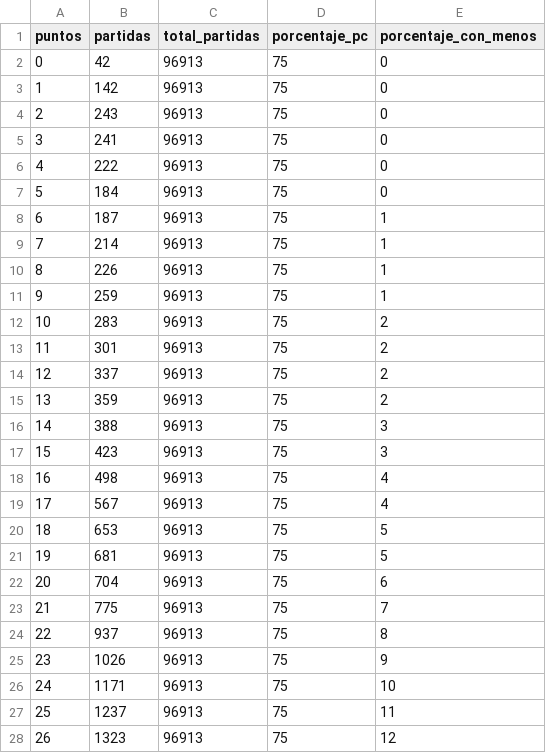
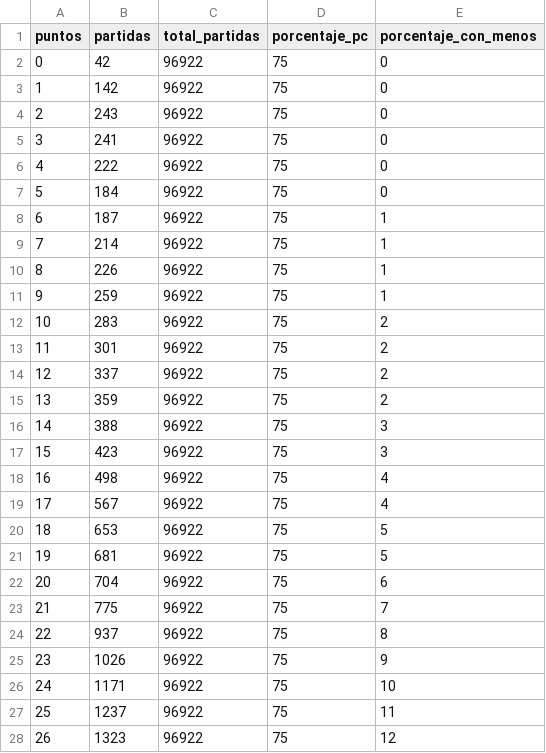
Before and after one commit to juancuiule/elnudo-flat, a CSV file: libet.csv, drawn as a sheet; only a part is shown; the diff covers the shown part only.

Commit message:
Flat: latest data (2021-07-16T04:53:13.084Z) {   "date": "2021-07-16T04:53:13.084Z",   "files": [     {       "name": "libet-data.json",       "deltaBytes": 555,       "source": "https://datastore.elgatoylacaja.com/payloads/elnudo-libet"     },     {       "name": "libet-raw-data.csv",       "deltaBytes": 141,       "source": "https://datastore.elgatoylacaja.com/payloads/elnudo-libet"     },     {       "name": "libet.csv",       "deltaBytes": 0,       "source": "https://datastore.elgatoylacaja.com/payloads/elnudo-libet"     }   ] }

```diff
--- a/libet.csv
+++ b/libet.csv
@@ -1,28 +1,28 @@
 puntos,partidas,total_partidas,porcentaje_pc,porcentaje_con_menos
-0,42,96913,75,0
-1,142,96913,75,0
-2,243,96913,75,0
-3,241,96913,75,0
-4,222,96913,75,0
-5,184,96913,75,0
-6,187,96913,75,1
-7,214,96913,75,1
-8,226,96913,75,1
-9,259,96913,75,1
-10,283,96913,75,2
-11,301,96913,75,2
-12,337,96913,75,2
-13,359,96913,75,2
-14,388,96913,75,3
-15,423,96913,75,3
-16,498,96913,75,4
-17,567,96913,75,4
-18,653,96913,75,5
-19,681,96913,75,5
-20,704,96913,75,6
-21,775,96913,75,7
-22,937,96913,75,8
-23,1026,96913,75,9
-24,1171,96913,75,10
-25,1237,96913,75,11
-26,1323,96913,75,12
+0,42,96922,75,0
+1,142,96922,75,0
+2,243,96922,75,0
+3,241,96922,75,0
+4,222,96922,75,0
+5,184,96922,75,0
+6,187,96922,75,1
+7,214,96922,75,1
+8,226,96922,75,1
+9,259,96922,75,1
+10,283,96922,75,2
+11,301,96922,75,2
+12,337,96922,75,2
+13,359,96922,75,2
+14,388,96922,75,3
+15,423,96922,75,3
+16,498,96922,75,4
+17,567,96922,75,4
+18,653,96922,75,5
+19,681,96922,75,5
+20,704,96922,75,6
+21,775,96922,75,7
+22,937,96922,75,8
+23,1026,96922,75,9
+24,1171,96922,75,10
+25,1237,96922,75,11
+26,1323,96922,75,12
```
Also changed, not shown: 31 edited cells elsewhere in this file, 2 other files.
